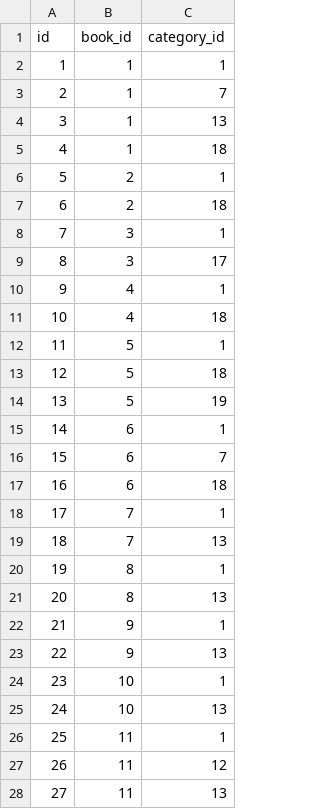
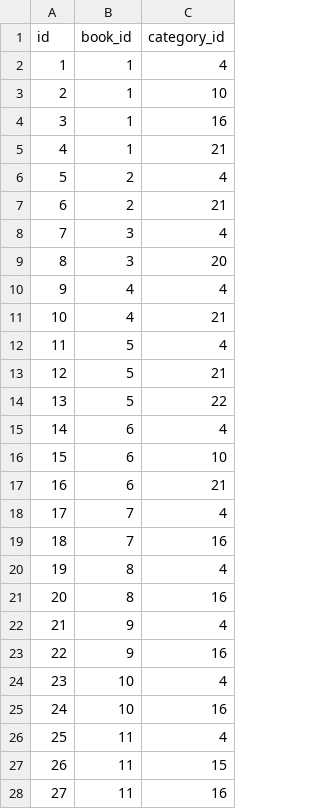
Before and after one commit to tuxoft/java-book-shop-server, a CSV file: src/main/resources/liquibase/data/book_categories.csv, drawn as a sheet; only a part is shown; the diff covers the shown part only.

```diff
--- a/src/main/resources/liquibase/data/book_categories.csv
+++ b/src/main/resources/liquibase/data/book_categories.csv
@@ -1,28 +1,28 @@
 id;book_id;category_id
-1;1;1
-2;1;7
-3;1;13
-4;1;18
-5;2;1
-6;2;18
-7;3;1
-8;3;17
-9;4;1
-10;4;18
-11;5;1
-12;5;18
-13;5;19
-14;6;1
-15;6;7
-16;6;18
-17;7;1
-18;7;13
-19;8;1
-20;8;13
-21;9;1
-22;9;13
-23;10;1
-24;10;13
-25;11;1
-26;11;12
-27;11;13
+1;1;4
+2;1;10
+3;1;16
+4;1;21
+5;2;4
+6;2;21
+7;3;4
+8;3;20
+9;4;4
+10;4;21
+11;5;4
+12;5;21
+13;5;22
+14;6;4
+15;6;10
+16;6;21
+17;7;4
+18;7;16
+19;8;4
+20;8;16
+21;9;4
+22;9;16
+23;10;4
+24;10;16
+25;11;4
+26;11;15
+27;11;16
```
Also changed, not shown: 7 edited cells elsewhere in this file, src/main/resources/liquibase/data/categories.csv, 20 other files.
